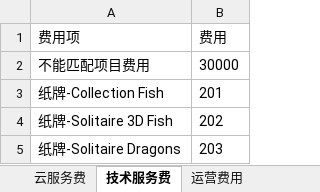
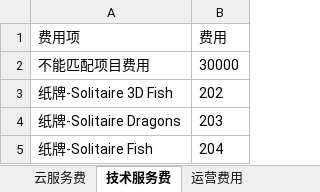
Before and after one commit to liaozhonghui/python-excel, an Excel workbook: 成本核算数据源配置表.xlsx, sheet 技术服务费, drawn as a sheet; only a part is shown; the shorter side is filled out with more unchanged rows; values as stored, in another font and other column widths than the file's, no borders; the diff names each change by its address in the sheet, - before the commit and + after, or states it on an @@ line.

```diff
--- a/成本核算数据源配置表.xlsx (sheet 技术服务费)
+++ b/成本核算数据源配置表.xlsx (sheet 技术服务费)
-row 3: 纸牌-Collection Fish | 201
```
Also changed, not shown: sheet 运营费用, 2 other files.
